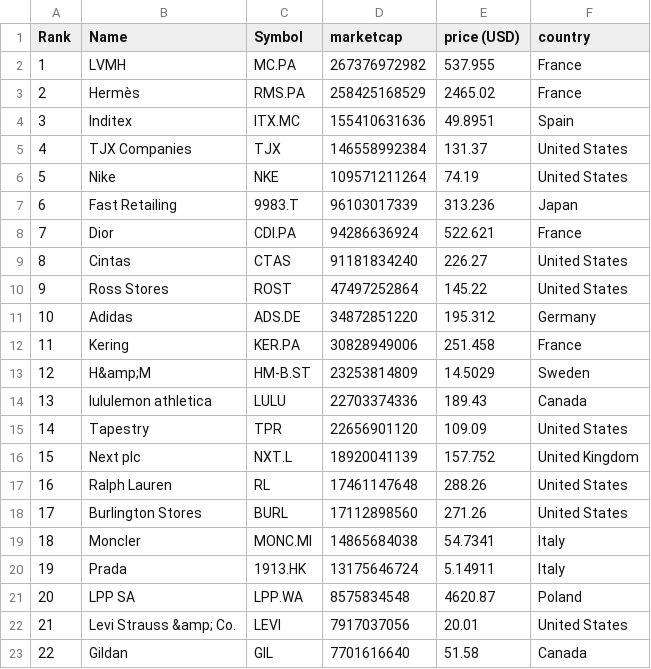
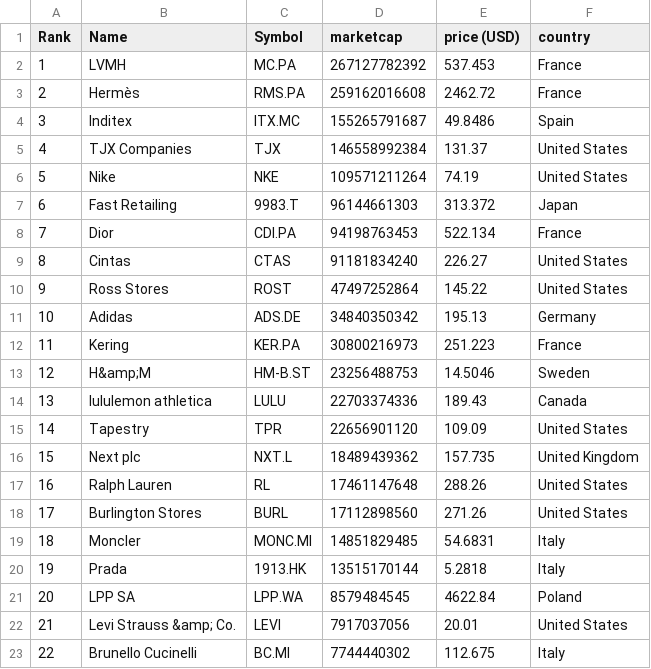
Before and after one commit to Abrahanq/merida-june-6-2024, a CSV file: companies-all.csv, drawn as a sheet; only a part is shown; the diff covers the shown part only.

```diff
--- a/companies-all.csv
+++ b/companies-all.csv
@@ -1,23 +1,23 @@
 "Rank","Name","Symbol","marketcap","price (USD)","country"
-"1","LVMH","MC.PA","267376972982","537.955","France"
-"2","Hermès","RMS.PA","258425168529","2465.02","France"
-"3","Inditex","ITX.MC","155410631636","49.8951","Spain"
+"1","LVMH","MC.PA","267127782392","537.453","France"
+"2","Hermès","RMS.PA","259162016608","2462.72","France"
+"3","Inditex","ITX.MC","155265791687","49.8486","Spain"
 "4","TJX Companies","TJX","146558992384","131.37","United States"
 "5","Nike","NKE","109571211264","74.19","United States"
-"6","Fast Retailing","9983.T","96103017339","313.236","Japan"
-"7","Dior","CDI.PA","94286636924","522.621","France"
+"6","Fast Retailing","9983.T","96144661303","313.372","Japan"
+"7","Dior","CDI.PA","94198763453","522.134","France"
 "8","Cintas","CTAS","91181834240","226.27","United States"
 "9","Ross Stores","ROST","47497252864","145.22","United States"
-"10","Adidas","ADS.DE","34872851220","195.312","Germany"
-"11","Kering","KER.PA","30828949006","251.458","France"
-"12","H&amp;M","HM-B.ST","23253814809","14.5029","Sweden"
+"10","Adidas","ADS.DE","34840350342","195.13","Germany"
+"11","Kering","KER.PA","30800216973","251.223","France"
+"12","H&amp;M","HM-B.ST","23256488753","14.5046","Sweden"
 "13","lululemon athletica","LULU","22703374336","189.43","Canada"
 "14","Tapestry","TPR","22656901120","109.09","United States"
-"15","Next plc","NXT.L","18920041139","157.752","United Kingdom"
+"15","Next plc","NXT.L","18489439362","157.735","United Kingdom"
 "16","Ralph Lauren","RL","17461147648","288.26","United States"
 "17","Burlington Stores","BURL","17112898560","271.26","United States"
-"18","Moncler","MONC.MI","14865684038","54.7341","Italy"
-"19","Prada","1913.HK","13175646724","5.14911","Italy"
-"20","LPP SA","LPP.WA","8575834548","4620.87","Poland"
+"18","Moncler","MONC.MI","14851829485","54.6831","Italy"
+"19","Prada","1913.HK","13515170144","5.2818","Italy"
+"20","LPP SA","LPP.WA","8579484545","4622.84","Poland"
 "21","Levi Strauss &amp; Co.","LEVI","7917037056","20.01","United States"
-"22","Gildan","GIL","7701616640","51.58","Canada"
+"22","Brunello Cucinelli","BC.MI","7744440302","112.675","Italy"
```
Also changed, not shown: 2 added rows, 2 removed rows and 144 edited cells elsewhere in this file, companies_france.csv, companies_germany.csv, 1 other file.
